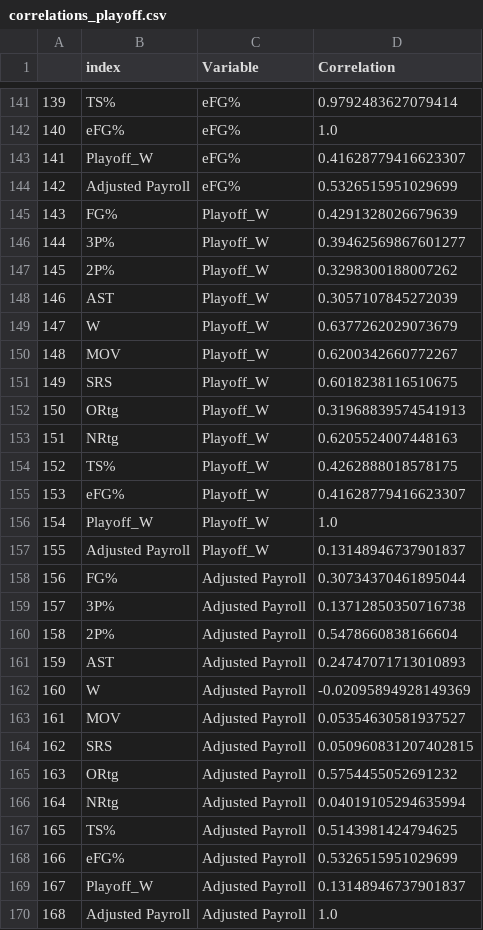
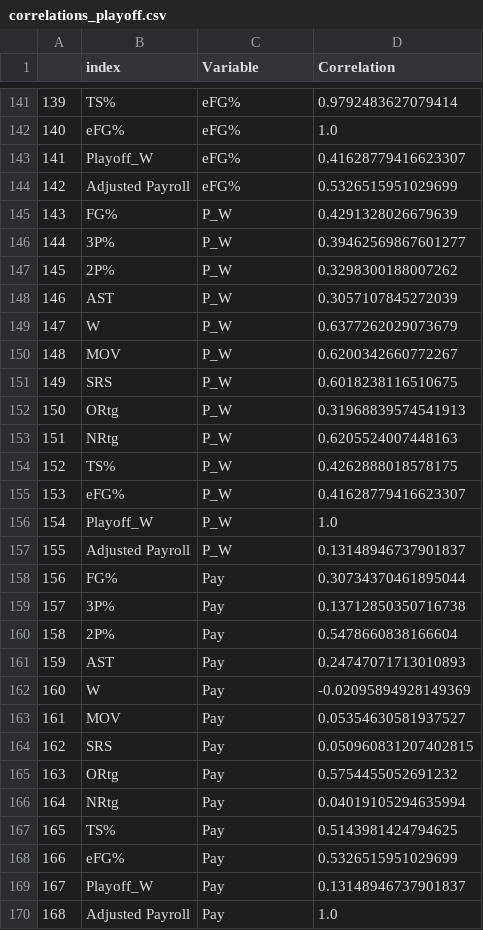
Before and after one commit to SLBlundell/slblundell.github.io, a CSV file: nba_project/data/correlations_playoff.csv, drawn as a sheet; only a part is shown, gaps mark what is left out.

```diff
--- a/nba_project/data/correlations_playoff.csv
+++ b/nba_project/data/correlations_playoff.csv
@@ -144,27 +144,27 @@
 142,Adjusted Payroll,eFG%,0.5326515951029699
-143,FG%,Playoff_W,0.4291328026679639
-144,3P%,Playoff_W,0.39462569867601277
-145,2P%,Playoff_W,0.3298300188007262
-146,AST,Playoff_W,0.3057107845272039
-147,W,Playoff_W,0.6377262029073679
-148,MOV,Playoff_W,0.6200342660772267
-149,SRS,Playoff_W,0.6018238116510675
-150,ORtg,Playoff_W,0.31968839574541913
-151,NRtg,Playoff_W,0.6205524007448163
-152,TS%,Playoff_W,0.4262888018578175
-153,eFG%,Playoff_W,0.41628779416623307
-154,Playoff_W,Playoff_W,1.0
-155,Adjusted Payroll,Playoff_W,0.13148946737901837
-156,FG%,Adjusted Payroll,0.30734370461895044
-157,3P%,Adjusted Payroll,0.13712850350716738
-158,2P%,Adjusted Payroll,0.5478660838166604
-159,AST,Adjusted Payroll,0.24747071713010893
-160,W,Adjusted Payroll,-0.02095894928149369
-161,MOV,Adjusted Payroll,0.05354630581937527
-162,SRS,Adjusted Payroll,0.050960831207402815
-163,ORtg,Adjusted Payroll,0.5754455052691232
-164,NRtg,Adjusted Payroll,0.04019105294635994
-165,TS%,Adjusted Payroll,0.5143981424794625
-166,eFG%,Adjusted Payroll,0.5326515951029699
-167,Playoff_W,Adjusted Payroll,0.13148946737901837
-168,Adjusted Payroll,Adjusted Payroll,1.0
+143,FG%,P_W,0.4291328026679639
+144,3P%,P_W,0.39462569867601277
+145,2P%,P_W,0.3298300188007262
+146,AST,P_W,0.3057107845272039
+147,W,P_W,0.6377262029073679
+148,MOV,P_W,0.6200342660772267
+149,SRS,P_W,0.6018238116510675
+150,ORtg,P_W,0.31968839574541913
+151,NRtg,P_W,0.6205524007448163
+152,TS%,P_W,0.4262888018578175
+153,eFG%,P_W,0.41628779416623307
+154,Playoff_W,P_W,1.0
+155,Adjusted Payroll,P_W,0.13148946737901837
+156,FG%,Pay,0.30734370461895044
+157,3P%,Pay,0.13712850350716738
+158,2P%,Pay,0.5478660838166604
+159,AST,Pay,0.24747071713010893
+160,W,Pay,-0.02095894928149369
+161,MOV,Pay,0.05354630581937527
+162,SRS,Pay,0.050960831207402815
+163,ORtg,Pay,0.5754455052691232
+164,NRtg,Pay,0.04019105294635994
+165,TS%,Pay,0.5143981424794625
+166,eFG%,Pay,0.5326515951029699
+167,Playoff_W,Pay,0.13148946737901837
+168,Adjusted Payroll,Pay,1.0
```
Also changed, not shown: 7 other files.
